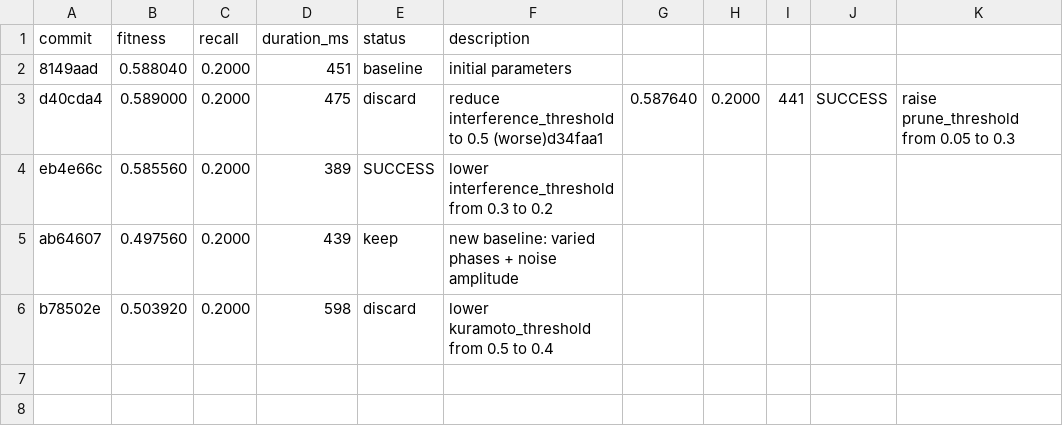
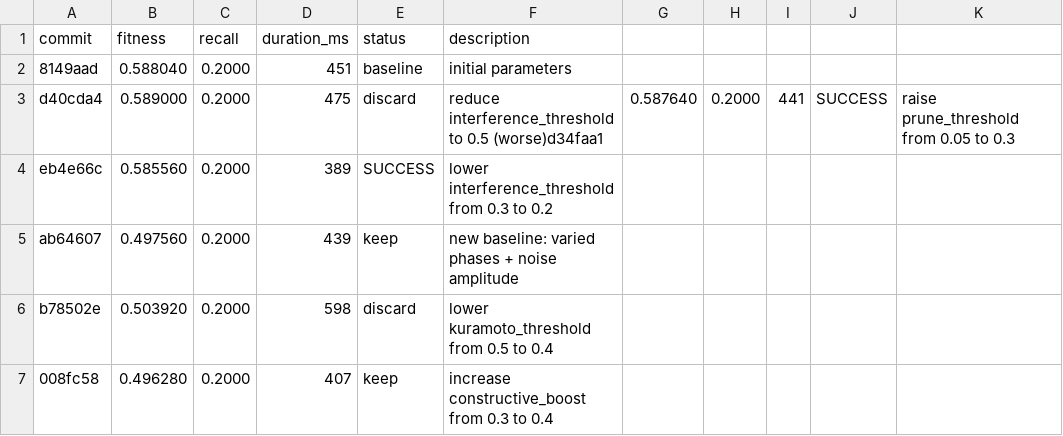
Before and after one commit to NickFlach/kannaka-memory, a TSV file: research/results.tsv, drawn as a sheet; the diff names each change by its address in the sheet, - before the commit and + after, or states it on an @@ line.

Commit message:
research: log keep of constructive_boost=0.4 (new best 0.496280)

```diff
--- a/research/results.tsv
+++ b/research/results.tsv
+row 7: 008fc58 | 0.496280 | 0.2000 | 407 | keep | increase constructive_boost from 0.3 to 0.4
```
